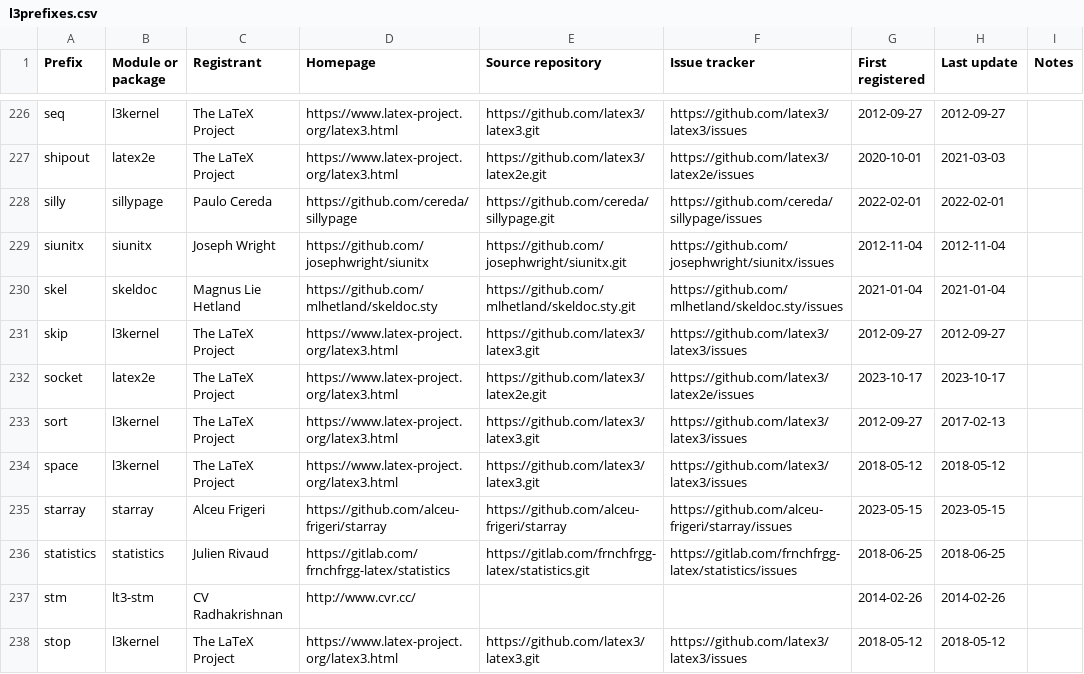
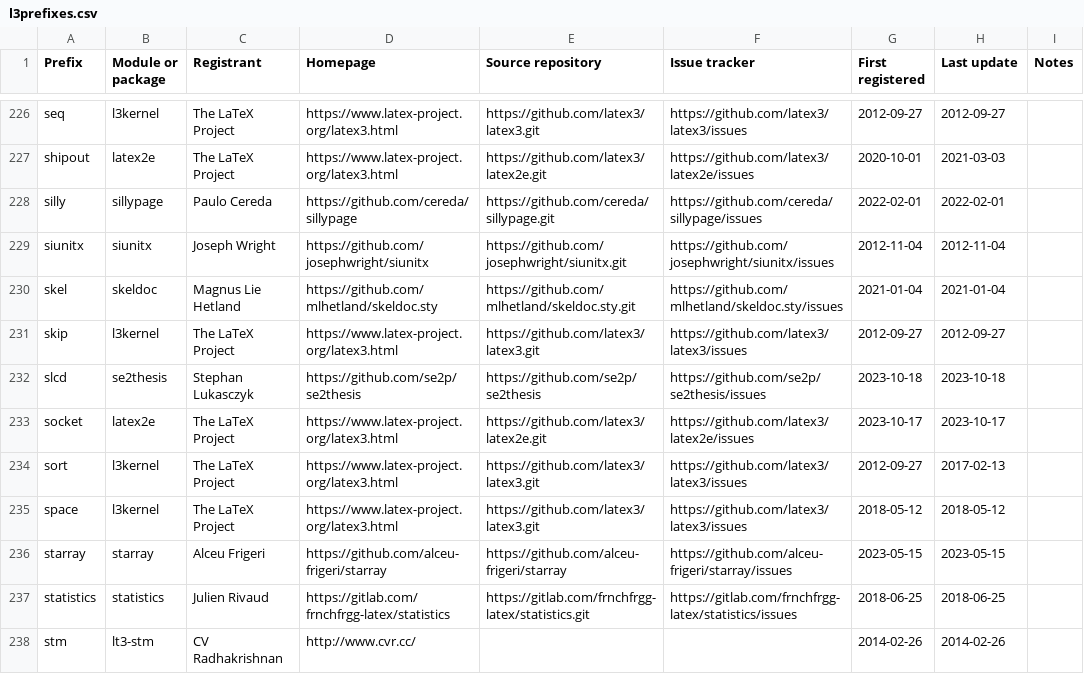
Before and after one commit to latex3/latex3, a CSV file: l3kernel/doc/l3prefixes.csv, drawn as a sheet; only a part is shown, gaps mark what is left out; the shorter side is filled out with more unchanged rows; the diff names each change by its address in the sheet, - before the commit and + after, or states it on an @@ line.

Commit message:
Register “slcd” prefix

```diff
--- a/l3kernel/doc/l3prefixes.csv
+++ b/l3kernel/doc/l3prefixes.csv
+row 232: slcd | se2thesis | Stephan Lukasczyk | https://github.com/se2p/se2thesis | https://github.com/se2p/se2thesis | https://github.com/se2p/se2thesis/issues | 2023-10-18 | 2023-10-18
```
